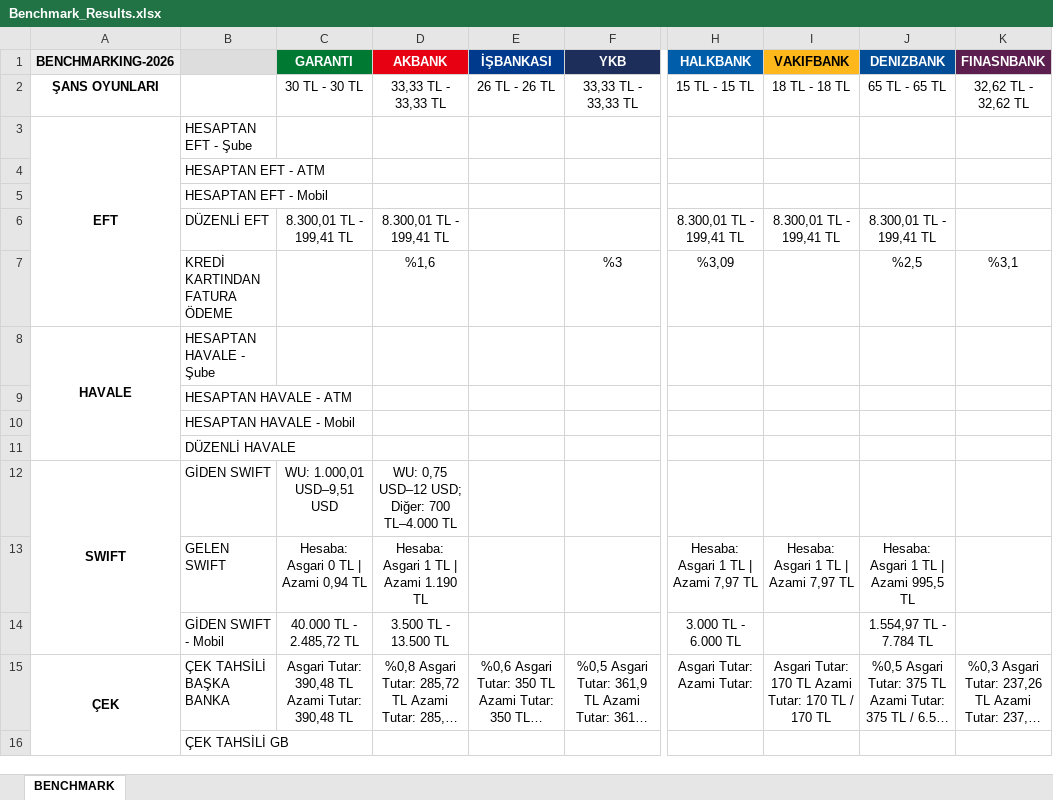
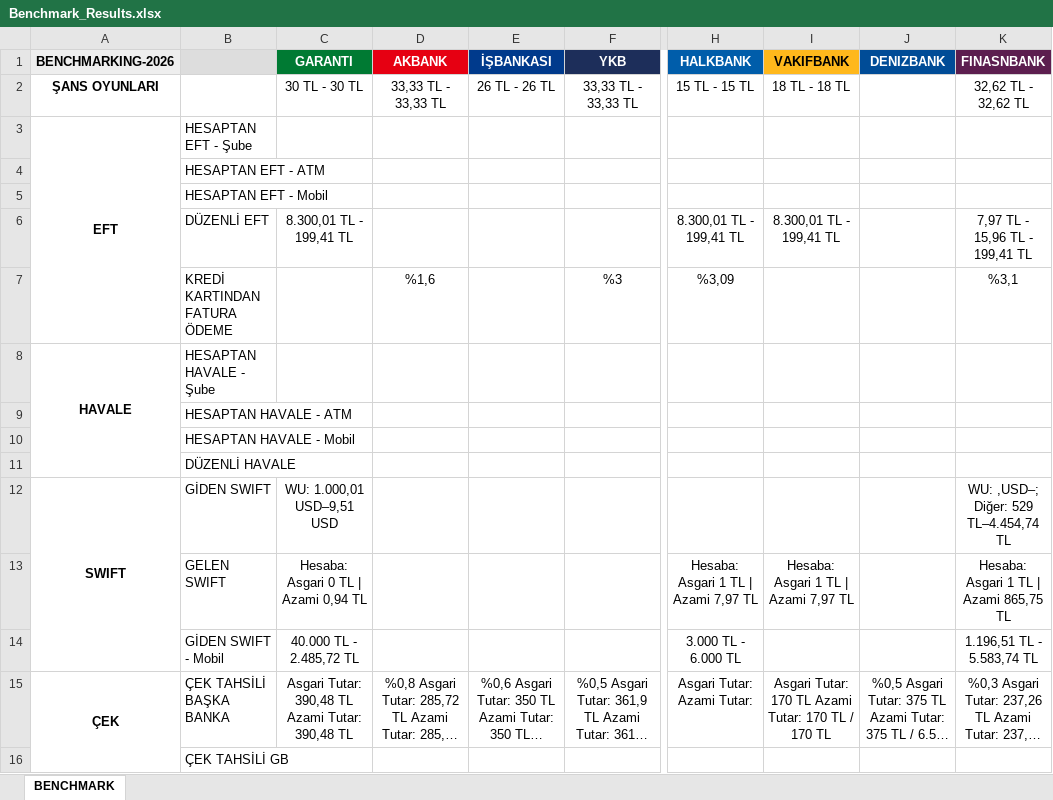
Before and after one commit to omerberkecelik/bankscrape, an Excel workbook: docs/Benchmark_Results.xlsx, sheet BENCHMARK, drawn as a sheet; only a part is shown, gaps mark what is left out; long unchanged cells end in …; values as stored, in another font and other column widths than the file's, no borders; the diff names each change by its address in the sheet, - before the commit and + after, or states it on an @@ line.

```diff
--- a/docs/Benchmark_Results.xlsx (sheet BENCHMARK)
+++ b/docs/Benchmark_Results.xlsx (sheet BENCHMARK)
-J2 (DENIZBANK): 65 TL - 65 TL
+J2 (DENIZBANK): (empty)
-D6 (AKBANK): 8.300,01 TL - 199,41 TL
+D6 (AKBANK): (empty)
-J6 (DENIZBANK): 8.300,01 TL - 199,41 TL
+J6 (DENIZBANK): (empty)
-K6 (FINASNBANK): (empty)
+K6 (FINASNBANK): 7,97 TL - 15,96 TL - 199,41 TL
-J7 (DENIZBANK): %2,5
+J7 (DENIZBANK): (empty)
-D12 (AKBANK): WU: 0,75 USD–12 USD; Diğer: 700 TL–4.000 TL
+D12 (AKBANK): (empty)
-K12 (FINASNBANK): (empty)
+K12 (FINASNBANK): WU: ,USD–; Diğer: 529 TL–4.454,74 TL
-D13 (AKBANK): Hesaba: Asgari 1 TL | Azami 1.190 TL
+D13 (AKBANK): (empty)
-J13 (DENIZBANK): Hesaba: Asgari 1 TL | Azami 995,5 TL
+J13 (DENIZBANK): (empty)
-K13 (FINASNBANK): (empty)
+K13 (FINASNBANK): Hesaba: Asgari 1 TL | Azami 865,75 TL
-D14 (AKBANK): 3.500 TL - 13.500 TL
+D14 (AKBANK): (empty)
-J14 (DENIZBANK): 1.554,97 TL - 7.784 TL
+J14 (DENIZBANK): (empty)
-K14 (FINASNBANK): (empty)
+K14 (FINASNBANK): 1.196,51 TL - 5.583,74 TL
```
